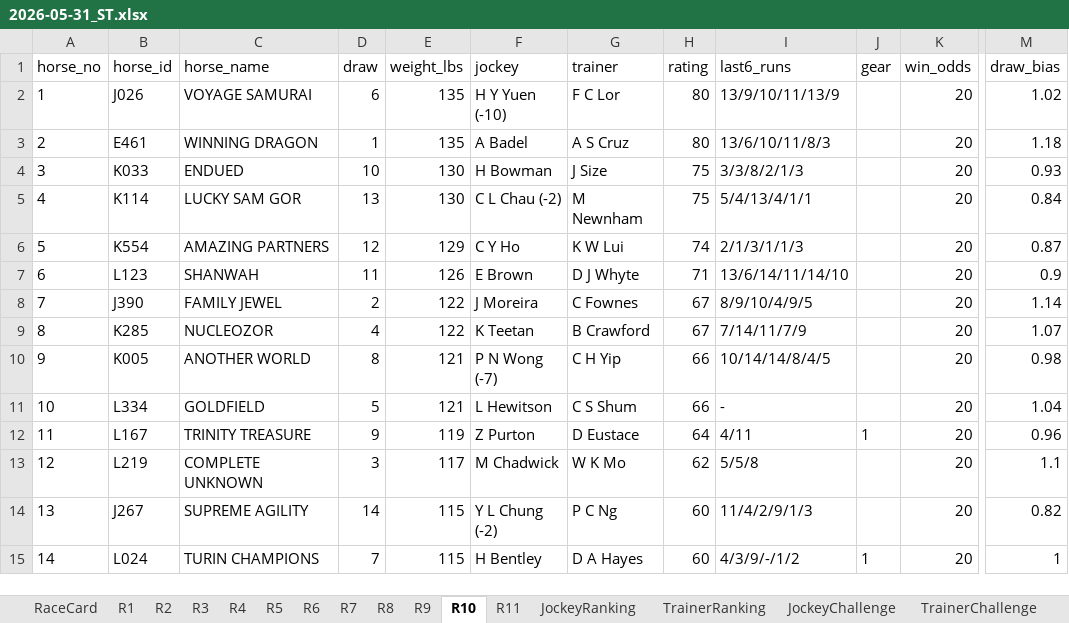
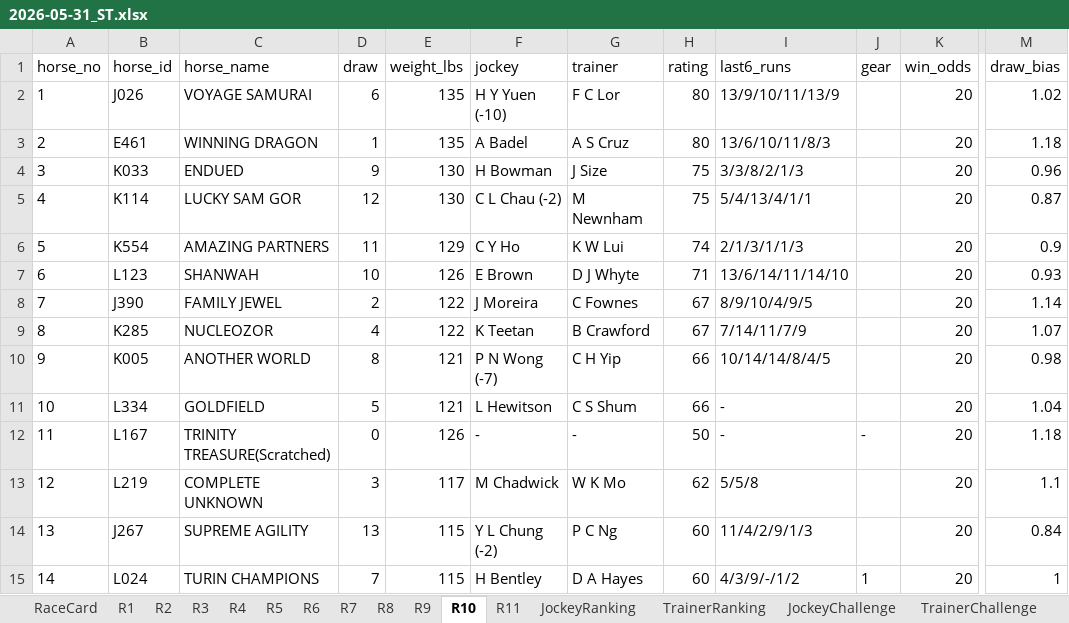
Before and after one commit to a40856/Claudehkjc, an Excel workbook: data/raw/2026-05-31_ST.xlsx, sheet R10, drawn as a sheet; only a part is shown, gaps mark what is left out; values as stored, in another font and other column widths than the file's, no borders; the diff names each change by its address in the sheet, - before the commit and + after, or states it on an @@ line.

```diff
--- a/data/raw/2026-05-31_ST.xlsx (sheet R10)
+++ b/data/raw/2026-05-31_ST.xlsx (sheet R10)
-D4 (draw): 10
+D4 (draw): 9
-M4 (draw_bias): 0.93
+M4 (draw_bias): 0.96
-D5 (draw): 13
+D5 (draw): 12
-M5 (draw_bias): 0.84
+M5 (draw_bias): 0.87
-D6 (draw): 12
+D6 (draw): 11
-M6 (draw_bias): 0.87
+M6 (draw_bias): 0.9
-D7 (draw): 11
+D7 (draw): 10
-M7 (draw_bias): 0.9
+M7 (draw_bias): 0.93
-C12 (horse_name): TRINITY TREASURE
+C12 (horse_name): TRINITY TREASURE(Scratched)
-D12 (draw): 9
+D12 (draw): 0
-E12 (weight_lbs): 119
+E12 (weight_lbs): 126
-F12 (jockey): Z Purton
+F12 (jockey): -
-G12 (trainer): D Eustace
+G12 (trainer): -
-H12 (rating): 64
+H12 (rating): 50
-I12 (last6_runs): 4/11
+I12 (last6_runs): -
-J12 (gear): 1
+J12 (gear): -
-M12 (draw_bias): 0.96
+M12 (draw_bias): 1.18
-D14 (draw): 14
+D14 (draw): 13
-M14 (draw_bias): 0.82
+M14 (draw_bias): 0.84
```
Also changed, not shown: sheet R1, sheet RaceCard, docs/data/raw/2026-05-31_ST.xlsx, 1 other file.
